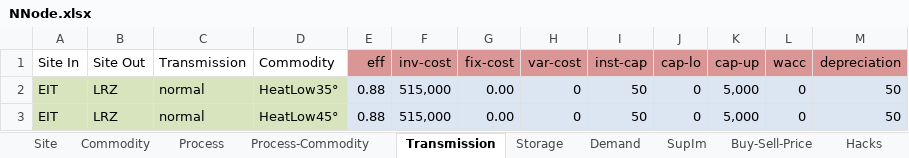
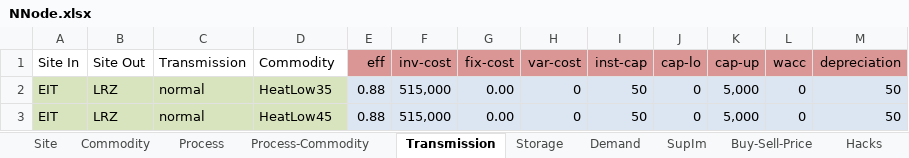
Before and after one commit to AVodopianov/urbs, an Excel workbook: NNode.xlsx, sheet Transmission, drawn as a sheet; values as stored, in another font and other column widths than the file's, no borders; the diff names each change by its address in the sheet, - before the commit and + after, or states it on an @@ line.

```diff
--- a/NNode.xlsx (sheet Transmission)
+++ b/NNode.xlsx (sheet Transmission)
-D2 (Commodity): HeatLow35°
+D2 (Commodity): HeatLow35
-D3 (Commodity): HeatLow45°
+D3 (Commodity): HeatLow45
```
Also changed, not shown: sheet Commodity, sheet Process, sheet Demand, sheet SupIm, 1 other file.
